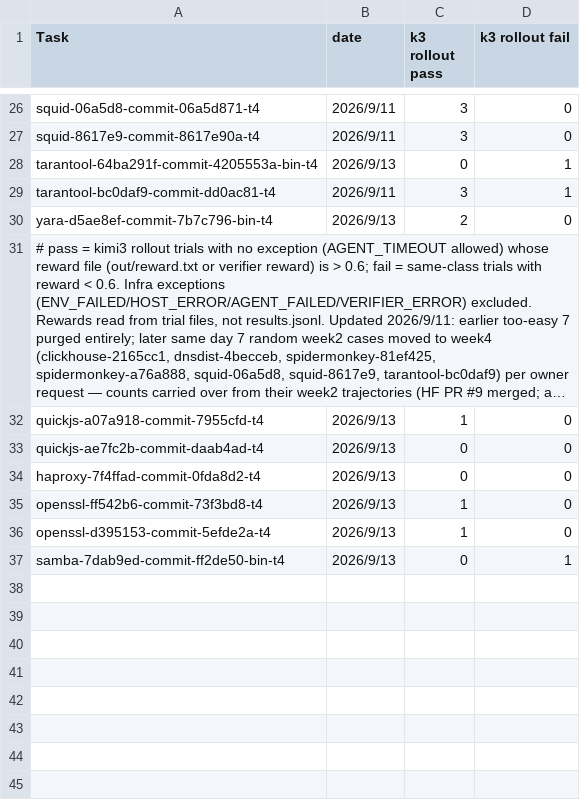
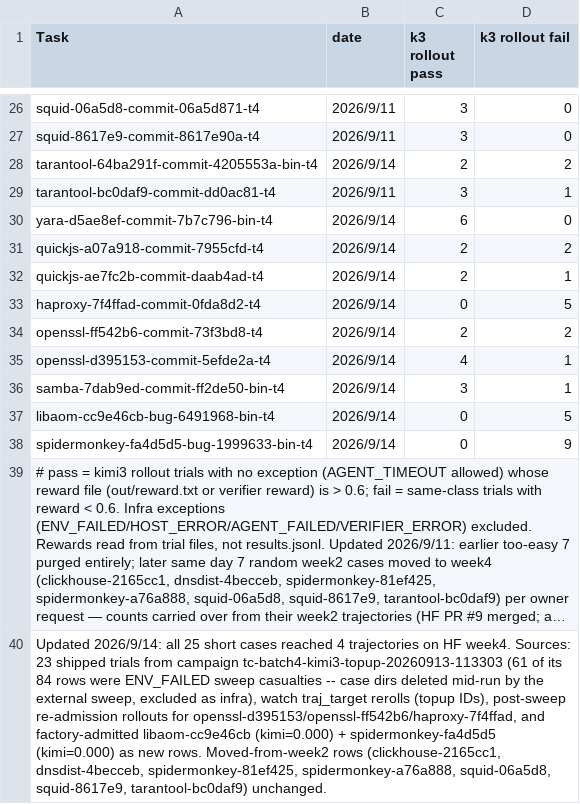
Before and after one commit to andreasfoo/rollout-man, a TSV file: week4.tsv, drawn as a sheet; only a part is shown, gaps mark what is left out; long unchanged cells end in …; removed rows and columns are numbered as before the commit, all else as after; the diff covers the shown part only; the diff names each change by its address in the sheet, - before the commit and + after, or states it on an @@ line.

```diff
--- a/week4.tsv
+++ b/week4.tsv
-B28 (date): 2026/9/13
+B28 (date): 2026/9/14
-C28 (k3 rollout pass): 0
+C28 (k3 rollout pass): 2
-D28 (k3 rollout fail): 1
+D28 (k3 rollout fail): 2
-B30 (date): 2026/9/13
+B30 (date): 2026/9/14
-C30 (k3 rollout pass): 2
+C30 (k3 rollout pass): 6
+row 31: quickjs-a07a918-commit-7955cfd-t4 | 2026/9/14 | 2 | 2
+row 32: quickjs-ae7fc2b-commit-daab4ad-t4 | 2026/9/14 | 2 | 1
+row 33: haproxy-7f4ffad-commit-0fda8d2-t4 | 2026/9/14 | 0 | 5
+row 34: openssl-ff542b6-commit-73f3bd8-t4 | 2026/9/14 | 2 | 2
+row 35: openssl-d395153-commit-5efde2a-t4 | 2026/9/14 | 4 | 1
+row 36: samba-7dab9ed-commit-ff2de50-bin-t4 | 2026/9/14 | 3 | 1
+row 37: libaom-cc9e46cb-bug-6491968-bin-t4 | 2026/9/14 | 0 | 5
+row 38: spidermonkey-fa4d5d5-bug-1999633-bin-t4 | 2026/9/14 | 0 | 9
-row 32: quickjs-a07a918-commit-7955cfd-t4 | 2026/9/13 | 1 | 0
-row 33: quickjs-ae7fc2b-commit-daab4ad-t4 | 2026/9/13 | 0 | 0
-row 34: haproxy-7f4ffad-commit-0fda8d2-t4 | 2026/9/13 | 0 | 0
-row 35: openssl-ff542b6-commit-73f3bd8-t4 | 2026/9/13 | 1 | 0
-row 36: openssl-d395153-commit-5efde2a-t4 | 2026/9/13 | 1 | 0
-row 37: samba-7dab9ed-commit-ff2de50-bin-t4 | 2026/9/13 | 0 | 1
+row 40: Updated 2026/9/14: all 25 short cases reached 4 trajectories on HF week4. Sources: 23 shipped trials from campaign tc-batch4-kimi3-topup-20260913-113303 (61 of its 84 rows were ENV_FAILED sweep casualties -- case dirs deleted mid-run by the external sweep, excluded as infra), watch traj_target rerolls (topup IDs), post-sweep re-admission rollouts for openssl-d395153/openssl-ff542b6/haproxy-7f4ffad, and factory-admitted libaom-cc9e46cb (kimi=0.000) + spidermonkey-fa4d5d5 (kimi=0.000) as new rows. Moved-from-week2 rows (clickhouse-2165cc1, dnsdist-4becceb, spidermonkey-81ef425, spidermonkey-a76a888, squid-06a5d8, squid-8617e9, tarantool-bc0daf9) unchanged.
```
Also changed, not shown: 47 edited cells elsewhere in this file.
